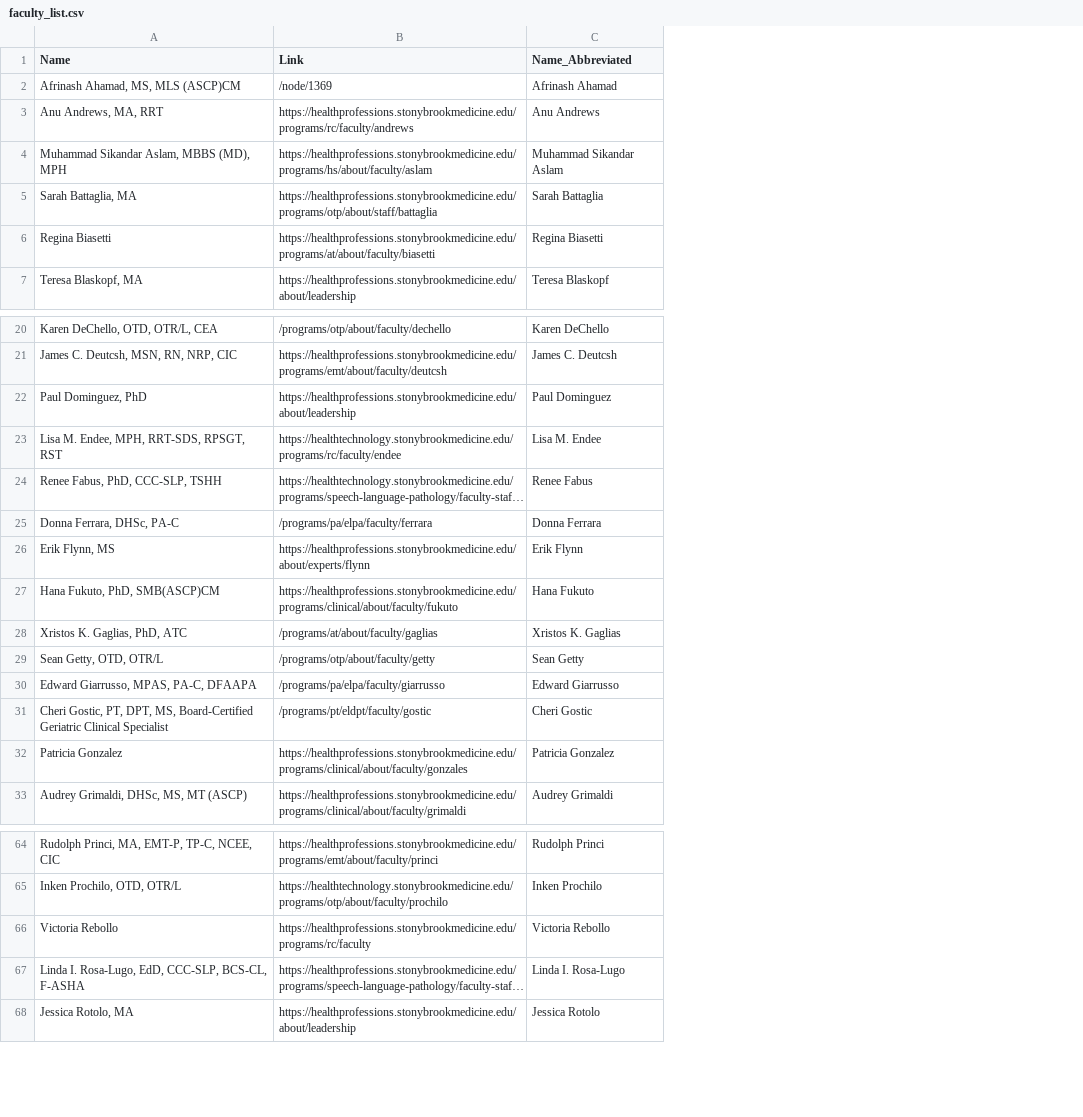
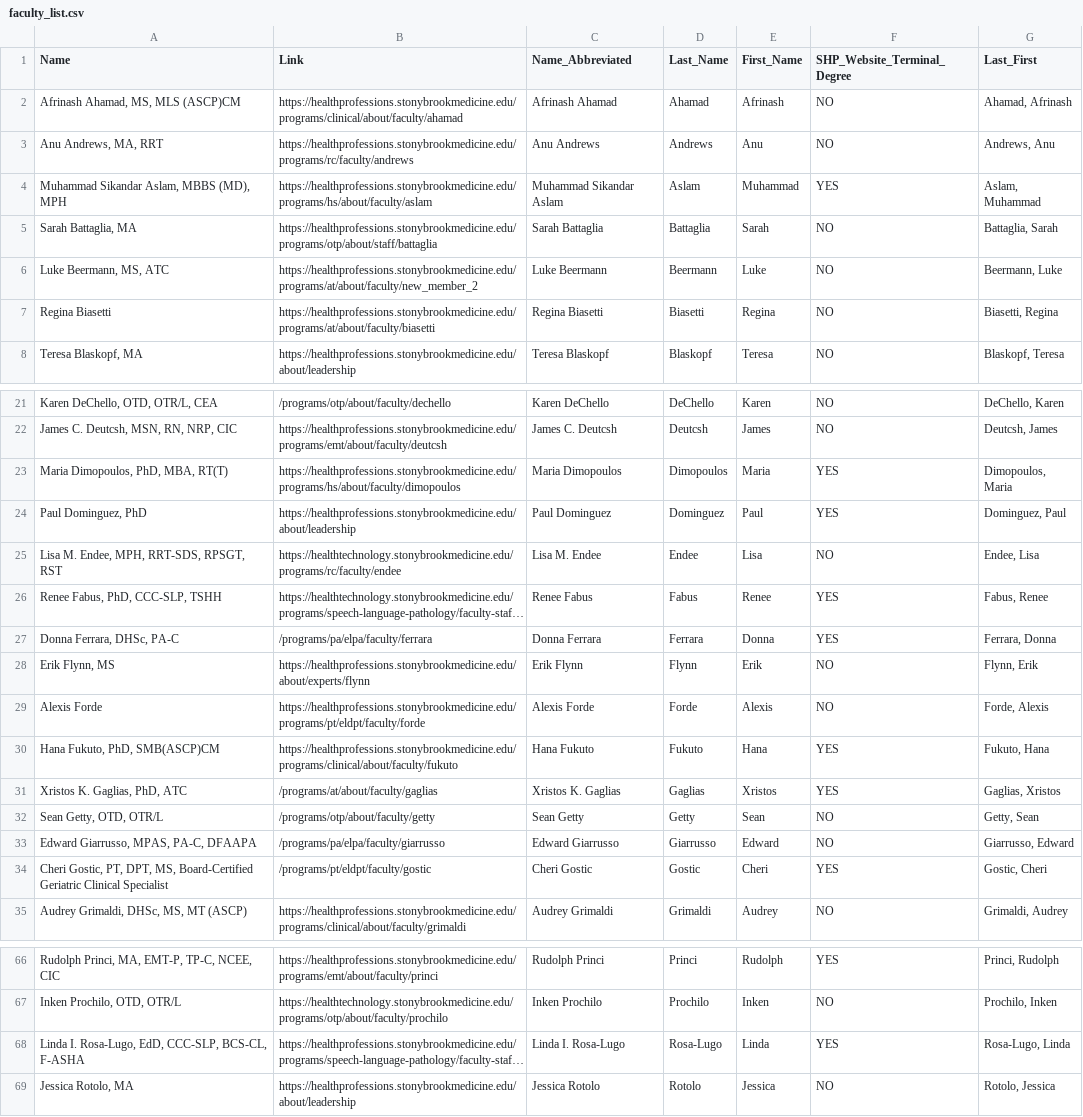
Before and after one commit to hantswilliams/sbu-research-discovery, a CSV file: faculty_list.csv, drawn as a sheet; only a part is shown, gaps mark what is left out; long unchanged cells end in …; removed rows and columns are numbered as before the commit, all else as after; the diff names each change by its address in the sheet, - before the commit and + after, or states it on an @@ line.

```diff
--- a/faculty_list.csv
+++ b/faculty_list.csv
+column D (Last_Name), rows 2-5: Ahamad | Andrews | Aslam | Battaglia; rows 7-8: Biasetti | Blaskopf; rows 21-22: DeChello | Deutcsh; rows 24-28: Dominguez | Endee | Fabus | Ferrara | Flynn; rows 30-35: Fukuto | Gaglias | Getty | Giarrusso | Gostic | Grimaldi; rows 66-69: Princi | Prochilo | Rosa-Lugo | Rotolo
+column E (First_Name), rows 2-5: Afrinash | Anu | Muhammad | Sarah; rows 7-8: Regina | Teresa; rows 21-22: Karen | James; rows 24-28: Paul | Lisa | Renee | Donna | Erik; rows 30-35: Hana | Xristos | Sean | Edward | Cheri | Audrey; rows 66-69: Rudolph | Inken | Linda | Jessica
+column F (SHP_Website_Terminal_Degree), rows 2-5: NO | NO | YES | NO; rows 7-8: NO | NO; rows 21-22: NO | NO; rows 24-28: YES | NO | YES | YES | NO; rows 30-35: YES | YES | NO | NO | YES | NO; rows 66-69: YES | NO | YES | NO
+column G (Last_First), rows 2-5: Ahamad, Afrinash | Andrews, Anu | Aslam, Muhammad | Battaglia, Sarah; rows 7-8: Biasetti, Regina | Blaskopf, Teresa; rows 21-22: DeChello, Karen | Deutcsh, James; rows 24-28: Dominguez, Paul | Endee, Lisa | Fabus, Renee | Ferrara, Donna | Flynn, Erik; rows 30-35: Fukuto, Hana | Gaglias, Xristos | Getty, Sean | Giarrusso, Edward | Gostic, Cheri | Grimaldi, Audrey; rows 66-69: Princi, Rudolph | Prochilo, Inken | Rosa-Lugo, Linda | Rotolo, Jessica
-B2 (Link): /node/1369
+B2 (Link): https://healthprofessions.stonybrookmedicine.edu/programs/clinical/about/faculty/ahamad
+row 6: Luke Beermann, MS, ATC | https://healthprofessions.stonybrookmedicine.edu/programs/at/about/faculty/new_member_2 | Luke Beermann | Beermann | Luke | NO | Beermann, Luke
+row 23: Maria Dimopoulos, PhD, MBA, RT(T) | https://healthprofessions.stonybrookmedicine.edu/programs/hs/about/faculty/dimopoulos | Maria Dimopoulos | Dimopoulos | Maria | YES | Dimopoulos, Maria
+row 29: Alexis Forde | https://healthprofessions.stonybrookmedicine.edu/programs/pt/eldpt/faculty/forde | Alexis Forde | Forde | Alexis | NO | Forde, Alexis
-row 32: Patricia Gonzalez | https://healthprofessions.stonybrookmedicine.edu/programs/clinical/about/faculty/gonzales | Patricia Gonzalez
-row 66: Victoria Rebollo | https://healthprofessions.stonybrookmedicine.edu/programs/rc/faculty | Victoria Rebollo
```
Also changed, not shown: 5 other files.
